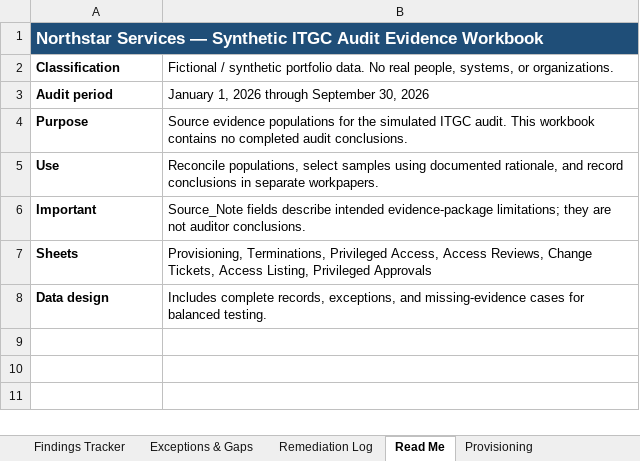
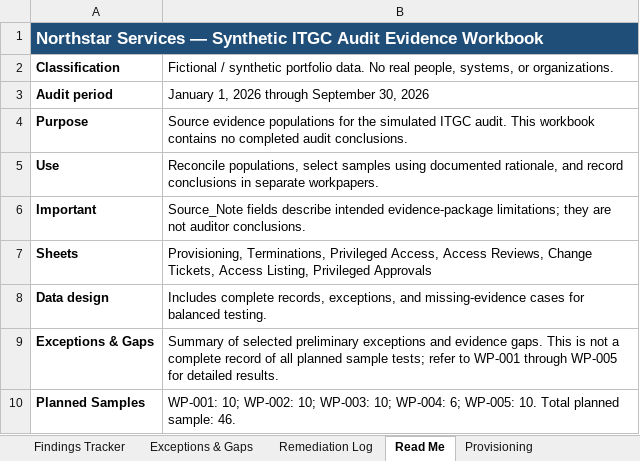
Before and after one commit to jridenourx/it-general-controls-audit-remediation, an Excel workbook: workpapers/Northstar_ITGC_Audit_Workpapers_and_Remediation_Tracker.xlsx, sheet Read Me, drawn as a sheet; values as stored, in another font and other column widths than the file's, no borders; the diff names each change by its address in the sheet, - before the commit and + after, or states it on an @@ line.

Commit message:
Add files via upload
Clarify tracker scope and planned sample counts

```diff
--- a/workpapers/Northstar_ITGC_Audit_Workpapers_and_Remediation_Tracker.xlsx (sheet Read Me)
+++ b/workpapers/Northstar_ITGC_Audit_Workpapers_and_Remediation_Tracker.xlsx (sheet Read Me)
+row 9: Exceptions & Gaps | Summary of selected preliminary exceptions and evidence gaps. This is not a complete record of all planned sample tests; refer to WP-001 through WP-005 for detailed results.
+row 10: Planned Samples | WP-001: 10; WP-002: 10; WP-003: 10; WP-004: 6; WP-005: 10. Total planned sample: 46.
```
